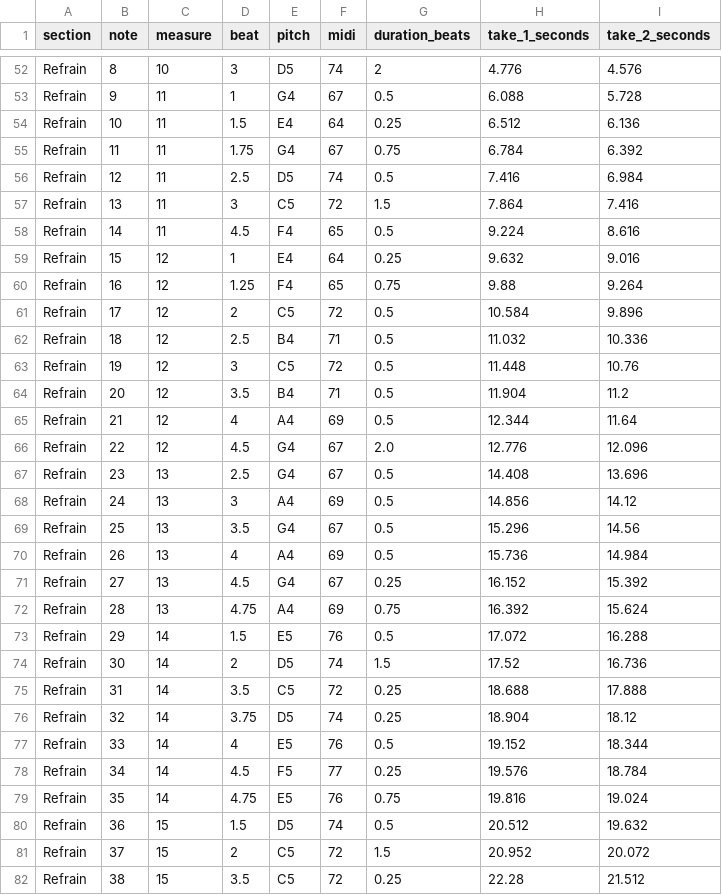
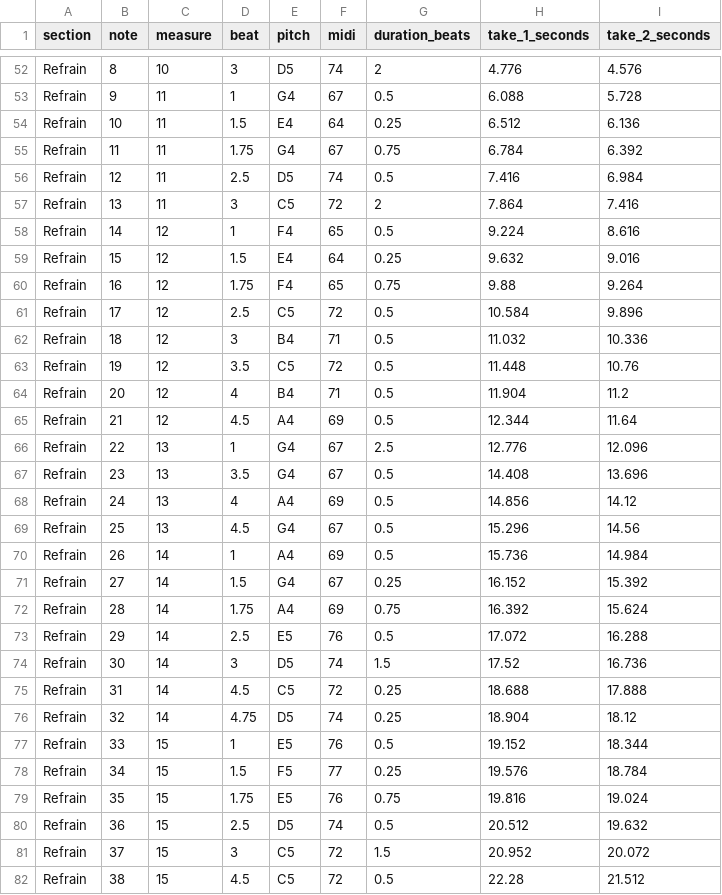
Before and after one commit to pisondev/musical-score-assistant, a CSV file: songs/saksi-kasih-mu/transcription.csv, drawn as a sheet; only a part is shown, gaps mark what is left out; the diff covers the shown part only.

Commit message:
fix: open later Saksi Kasih-Mu refrain phrases on downbeats
Apply the composer's notes on measures 11-15. F4 opens measure 12 and
G4 measure 13; measure 13 repeats the refrain pickup as 5-6-5, so
measure 14 opens like measure 10 and measure 15 like measure 11. The
closing C5s land on the downbeats of measures 16 and 17. Update the
score, source audit, PDF, melody MIDI, tests, and documentation.

```diff
--- a/songs/saksi-kasih-mu/transcription.csv
+++ b/songs/saksi-kasih-mu/transcription.csv
@@ -56,27 +56,27 @@ Refrain,11,11,1.75,G4,67,0.75,6.784,6.392
 Refrain,12,11,2.5,D5,74,0.5,7.416,6.984
-Refrain,13,11,3,C5,72,1.5,7.864,7.416
-Refrain,14,11,4.5,F4,65,0.5,9.224,8.616
-Refrain,15,12,1,E4,64,0.25,9.632,9.016
-Refrain,16,12,1.25,F4,65,0.75,9.88,9.264
-Refrain,17,12,2,C5,72,0.5,10.584,9.896
-Refrain,18,12,2.5,B4,71,0.5,11.032,10.336
-Refrain,19,12,3,C5,72,0.5,11.448,10.76
-Refrain,20,12,3.5,B4,71,0.5,11.904,11.2
-Refrain,21,12,4,A4,69,0.5,12.344,11.64
-Refrain,22,12,4.5,G4,67,2.0,12.776,12.096
-Refrain,23,13,2.5,G4,67,0.5,14.408,13.696
-Refrain,24,13,3,A4,69,0.5,14.856,14.12
-Refrain,25,13,3.5,G4,67,0.5,15.296,14.56
-Refrain,26,13,4,A4,69,0.5,15.736,14.984
-Refrain,27,13,4.5,G4,67,0.25,16.152,15.392
-Refrain,28,13,4.75,A4,69,0.75,16.392,15.624
-Refrain,29,14,1.5,E5,76,0.5,17.072,16.288
-Refrain,30,14,2,D5,74,1.5,17.52,16.736
-Refrain,31,14,3.5,C5,72,0.25,18.688,17.888
-Refrain,32,14,3.75,D5,74,0.25,18.904,18.12
-Refrain,33,14,4,E5,76,0.5,19.152,18.344
-Refrain,34,14,4.5,F5,77,0.25,19.576,18.784
-Refrain,35,14,4.75,E5,76,0.75,19.816,19.024
-Refrain,36,15,1.5,D5,74,0.5,20.512,19.632
-Refrain,37,15,2,C5,72,1.5,20.952,20.072
-Refrain,38,15,3.5,C5,72,0.25,22.28,21.512
+Refrain,13,11,3,C5,72,2,7.864,7.416
+Refrain,14,12,1,F4,65,0.5,9.224,8.616
+Refrain,15,12,1.5,E4,64,0.25,9.632,9.016
+Refrain,16,12,1.75,F4,65,0.75,9.88,9.264
+Refrain,17,12,2.5,C5,72,0.5,10.584,9.896
+Refrain,18,12,3,B4,71,0.5,11.032,10.336
+Refrain,19,12,3.5,C5,72,0.5,11.448,10.76
+Refrain,20,12,4,B4,71,0.5,11.904,11.2
+Refrain,21,12,4.5,A4,69,0.5,12.344,11.64
+Refrain,22,13,1,G4,67,2.5,12.776,12.096
+Refrain,23,13,3.5,G4,67,0.5,14.408,13.696
+Refrain,24,13,4,A4,69,0.5,14.856,14.12
+Refrain,25,13,4.5,G4,67,0.5,15.296,14.56
+Refrain,26,14,1,A4,69,0.5,15.736,14.984
+Refrain,27,14,1.5,G4,67,0.25,16.152,15.392
+Refrain,28,14,1.75,A4,69,0.75,16.392,15.624
+Refrain,29,14,2.5,E5,76,0.5,17.072,16.288
+Refrain,30,14,3,D5,74,1.5,17.52,16.736
+Refrain,31,14,4.5,C5,72,0.25,18.688,17.888
+Refrain,32,14,4.75,D5,74,0.25,18.904,18.12
+Refrain,33,15,1,E5,76,0.5,19.152,18.344
+Refrain,34,15,1.5,F5,77,0.25,19.576,18.784
+Refrain,35,15,1.75,E5,76,0.75,19.816,19.024
+Refrain,36,15,2.5,D5,74,0.5,20.512,19.632
+Refrain,37,15,3,C5,72,1.5,20.952,20.072
+Refrain,38,15,4.5,C5,72,0.5,22.28,21.512
```
Also changed, not shown: 13 edited cells elsewhere in this file, 8 other files.
